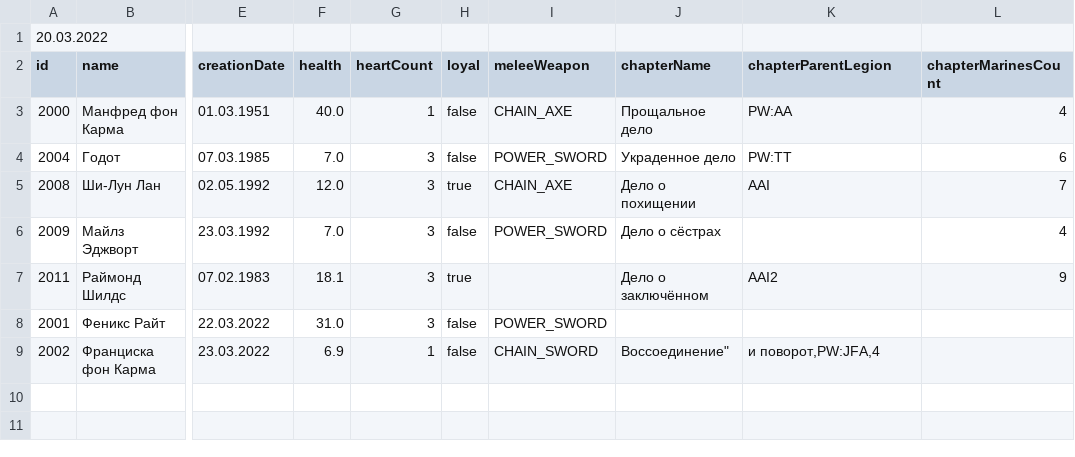
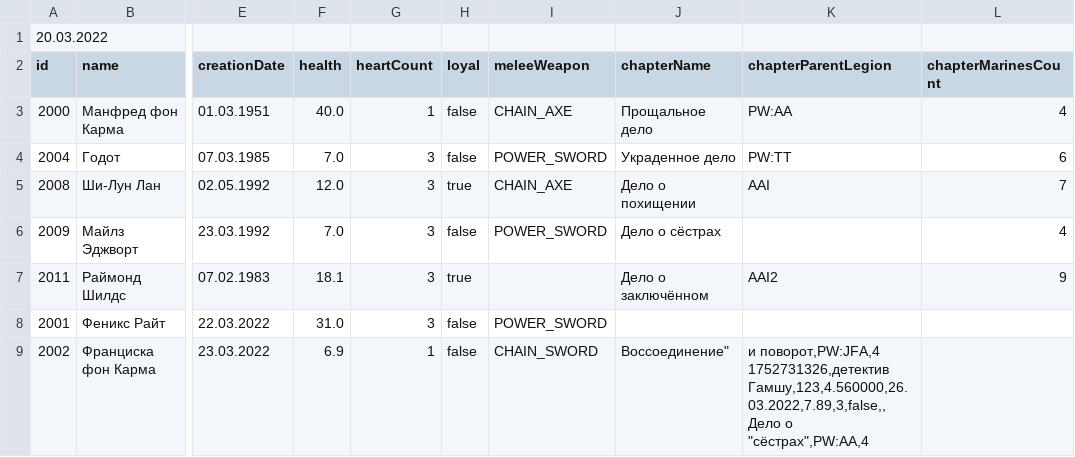
Before and after one commit to Vad1mChK/Lab05ProgrKt, a CSV file: lab-client/database.csv, drawn as a sheet; only a part is shown, gaps mark what is left out; ↵ is a line break in a cell; the diff names each change by its address in the sheet, - before the commit and + after, or states it on an @@ line.

```diff
--- a/lab-client/database.csv
+++ b/lab-client/database.csv
-K9 (chapterParentLegion): и поворот,PW:JFA,4
+K9 (chapterParentLegion): и поворот,PW:JFA,4 ↵ 1752731326,детектив Гамшу,123,4.560000,26.03.2022,7.89,3,false,,Дело о "сёстрах",PW:AA,4
```
Also changed, not shown: 3 other files.
